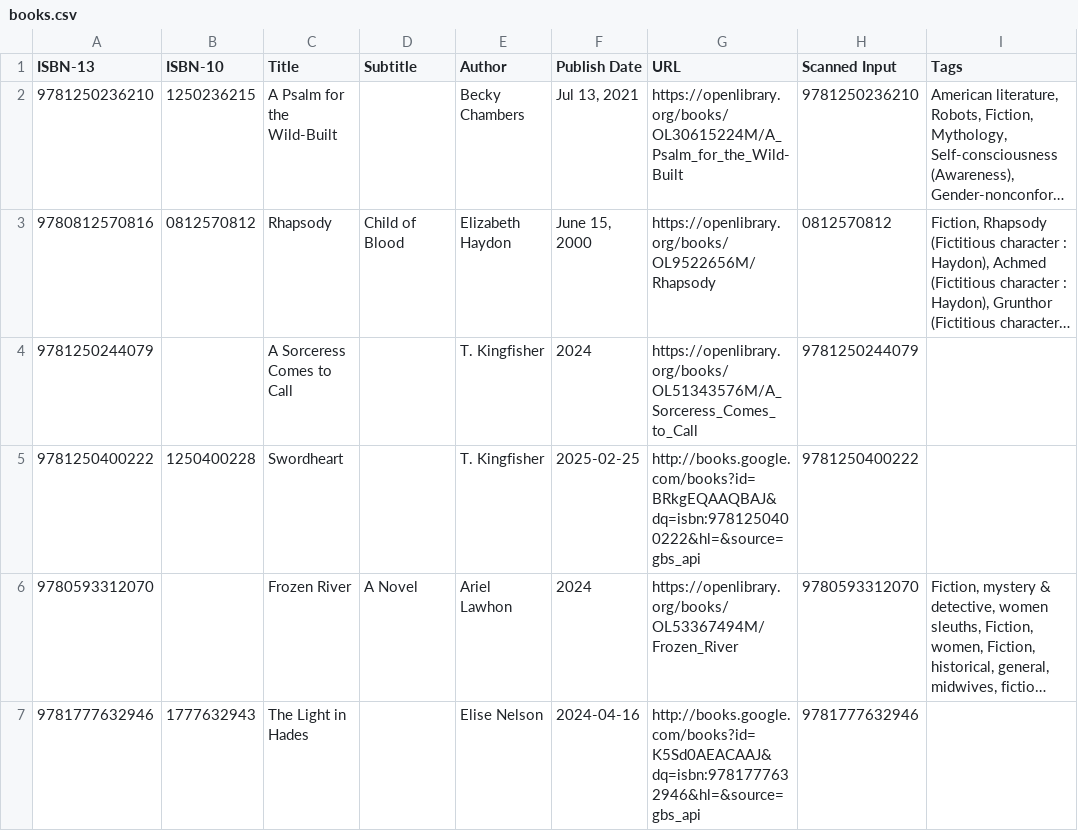
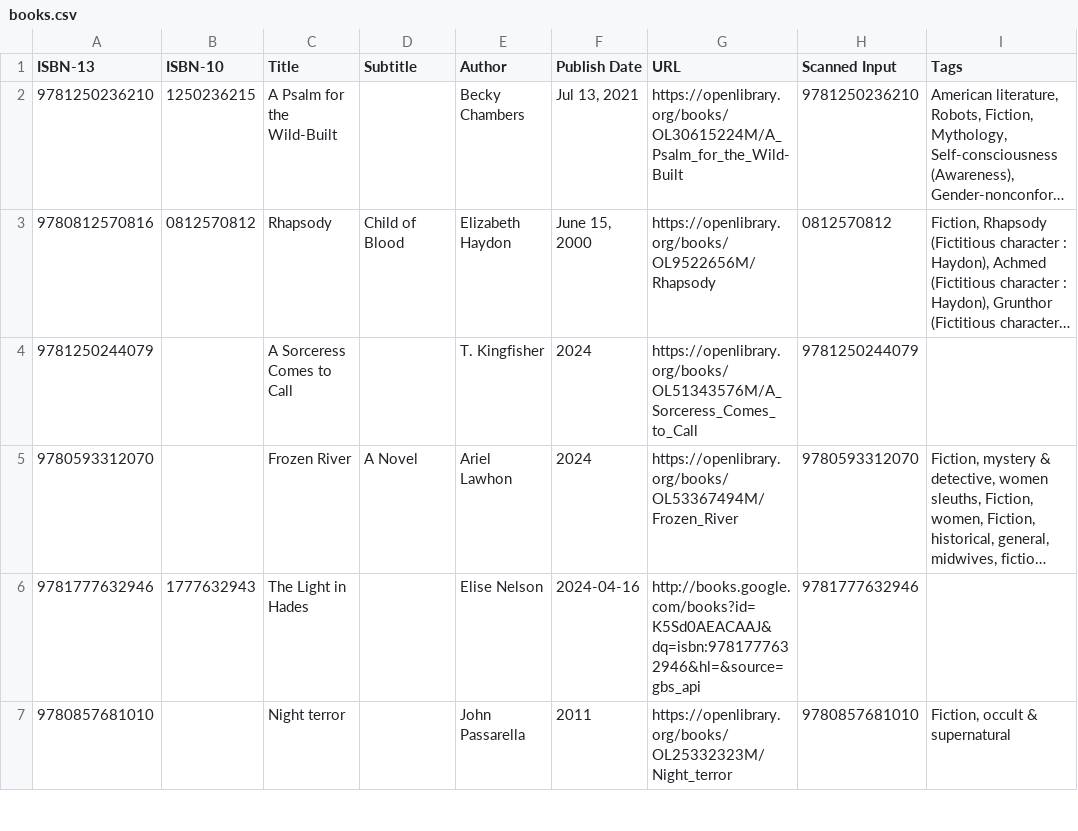
Before and after one commit to chrisbrasington/book-scanner, a CSV file: books.csv, drawn as a sheet; only a part is shown; the shorter side is filled out with more unchanged rows; long unchanged cells end in …; the diff names each change by its address in the sheet, - before the commit and + after, or states it on an @@ line.

```diff
--- a/books.csv
+++ b/books.csv
-row 5: 9781250400222 | 1250400228 | Swordheart |  | T. Kingfisher | 2025-02-25 | http://books.google.com/books?id=BRkgEQAAQBAJ&dq=isbn:9781250400222&hl=&source=gbs_api | 9781250400222
```
Also changed, not shown: 5 other files.
